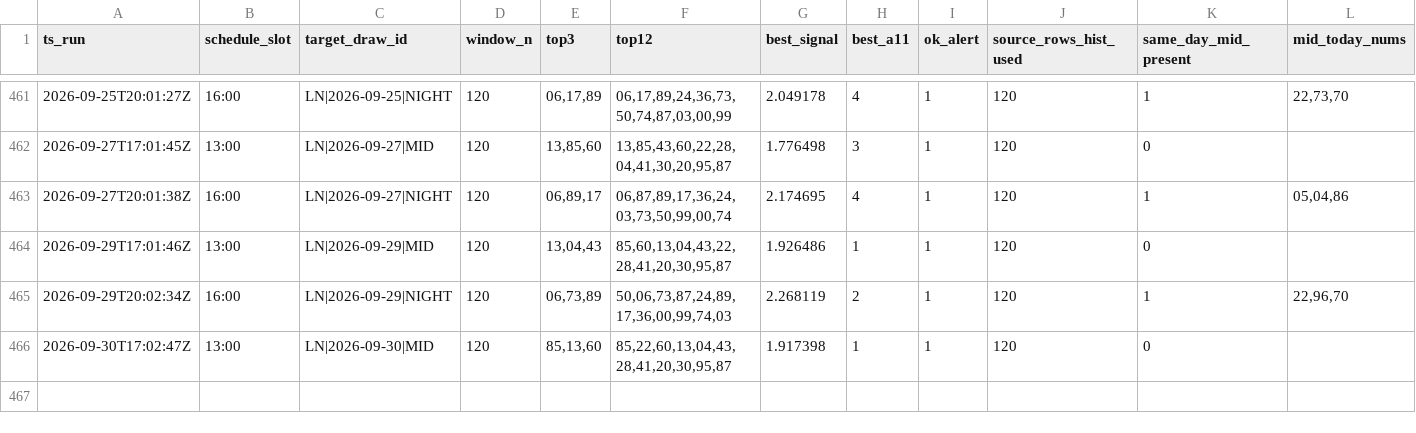
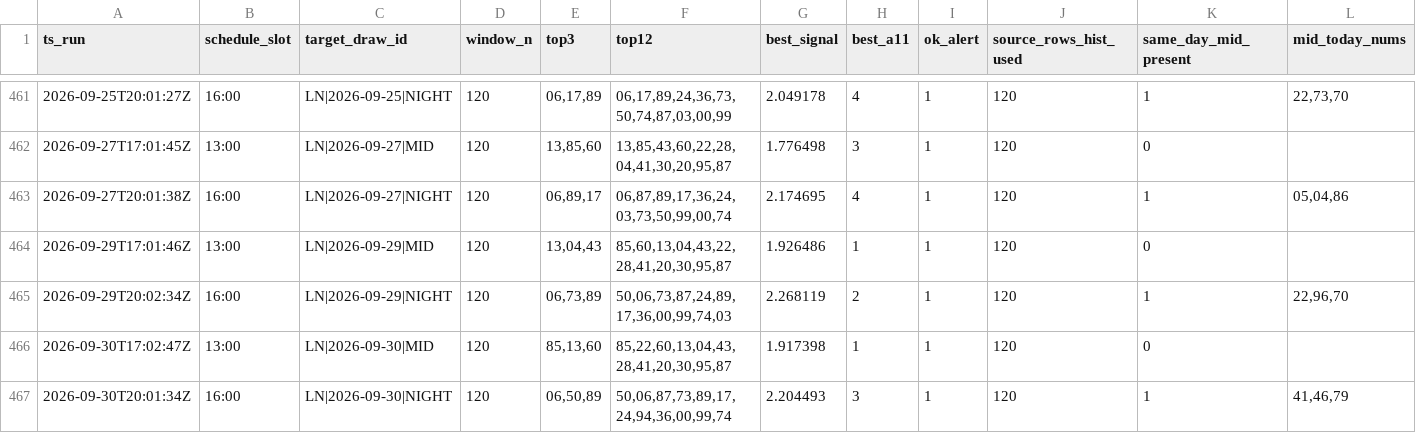
Before and after one commit to carbosota1/LOTERIA-NACIONAL-2, a CSV file: data/picks_log.csv, drawn as a sheet; only a part is shown, gaps mark what is left out; rows hold the shown columns only; the diff names each change by its address in the sheet, - before the commit and + after, or states it on an @@ line.

Commit message:
LN update (history/logs)

```diff
--- a/data/picks_log.csv
+++ b/data/picks_log.csv
+row 467: 2026-09-30T20:01:34Z | 16:00 | LN|2026-09-30|NIGHT | 120 | 06,50,89 | 50,06,87,73,89,17,24,94,36,00,99,74 | 2.204493 | 3 | 1 | 120 | 1 | 41,46,79
```
